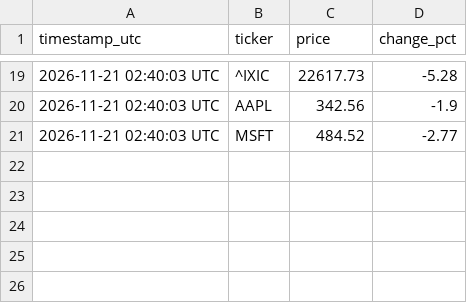
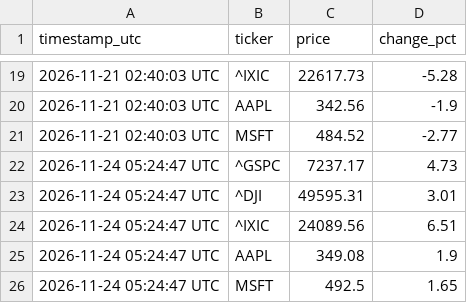
Before and after one commit to galeestar/Stock-Market-World, a CSV file: market_history.csv, drawn as a sheet; only a part is shown, gaps mark what is left out.

```diff
--- a/market_history.csv
+++ b/market_history.csv
@@ -21 +21,6 @@ timestamp_utc,ticker,price,change_pct
 2026-11-21 02:40:03 UTC,MSFT,484.52,-2.77
+2026-11-24 05:24:47 UTC,^GSPC,7237.17,4.73
+2026-11-24 05:24:47 UTC,^DJI,49595.31,3.01
+2026-11-24 05:24:47 UTC,^IXIC,24089.56,6.51
+2026-11-24 05:24:47 UTC,AAPL,349.08,1.9
+2026-11-24 05:24:47 UTC,MSFT,492.5,1.65
```
Also changed, not shown: 1 other file.
